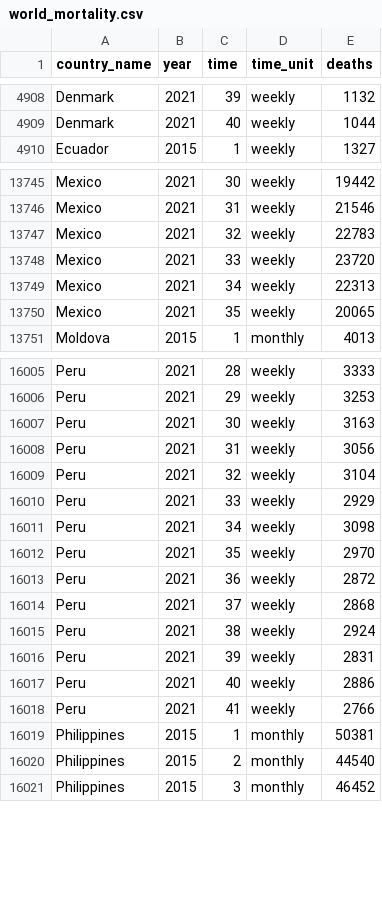
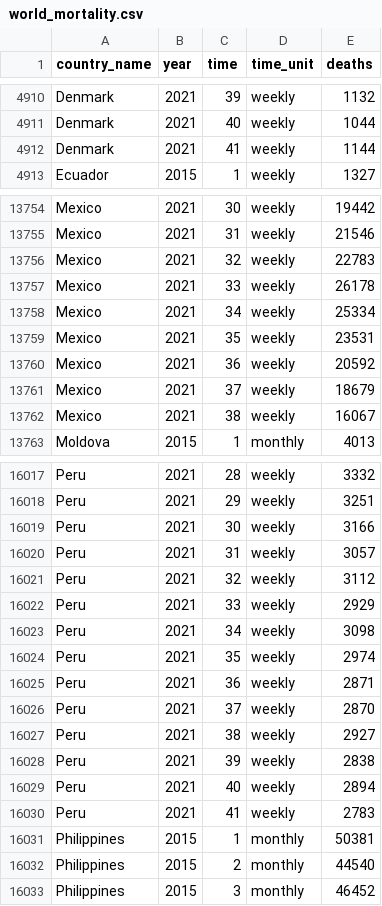
Before and after one commit to akarlinsky/world_mortality, a CSV file: world_mortality.csv, drawn as a sheet; only a part is shown, gaps mark what is left out; addresses are those after the commit; the diff covers the shown part only; the diff names each change by its address in the sheet, - before the commit and + after, or states it on an @@ line.

Commit message:
2021-10-24 Update
- New data: Czechia, Denmark, Hong Kong, Lithuania, Mexico.

- Revisions: Brazil, Hong Kong, Mexico, Paraguay, Peru.

```diff
--- a/world_mortality.csv
+++ b/world_mortality.csv
+row 4912: Denmark | 2021 | 41 | weekly | 1144
-E13757 (deaths): 23720
+E13757 (deaths): 26178
-E13758 (deaths): 22313
+E13758 (deaths): 25334
-E13759 (deaths): 20065
+E13759 (deaths): 23531
+row 13760: Mexico | 2021 | 36 | weekly | 20592
+row 13761: Mexico | 2021 | 37 | weekly | 18679
+row 13762: Mexico | 2021 | 38 | weekly | 16067
-E16017 (deaths): 3333
+E16017 (deaths): 3332
-E16018 (deaths): 3253
+E16018 (deaths): 3251
-E16019 (deaths): 3163
+E16019 (deaths): 3166
-E16020 (deaths): 3056
+E16020 (deaths): 3057
-E16021 (deaths): 3104
+E16021 (deaths): 3112
-E16024 (deaths): 2970
+E16024 (deaths): 2974
-E16025 (deaths): 2872
+E16025 (deaths): 2871
-E16026 (deaths): 2868
+E16026 (deaths): 2870
-E16027 (deaths): 2924
+E16027 (deaths): 2927
-E16028 (deaths): 2831
+E16028 (deaths): 2838
-E16029 (deaths): 2886
+E16029 (deaths): 2894
-E16030 (deaths): 2766
+E16030 (deaths): 2783
```
Also changed, not shown: 8 added rows and 52 edited cells elsewhere in this file, 1 other file.
